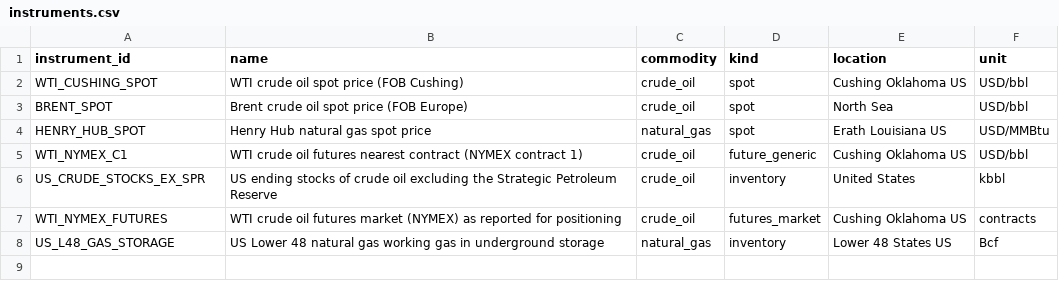
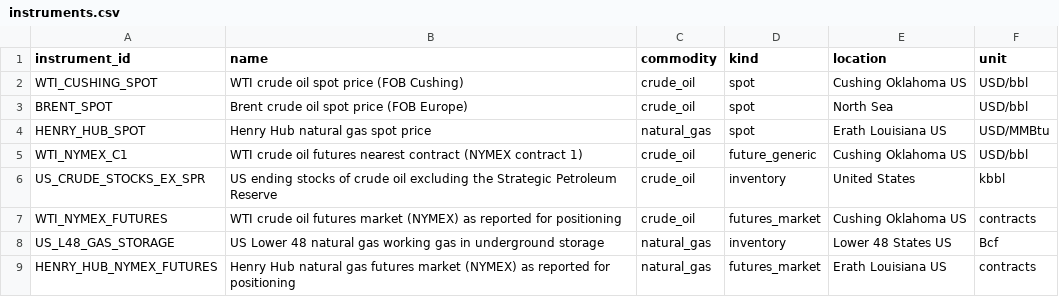
Before and after one commit to ambarshukla/merx, a CSV file: reference/instruments.csv, drawn as a sheet; the diff names each change by its address in the sheet, - before the commit and + after, or states it on an @@ line.

Commit message:
Add CFTC positioning data, partitioned by year
The CFTC publishes positioning history as one zip per year and updates
the current year weekly. Contracts can now declare yearly partitions:
each year is a Dagster partition fetched and landed on its own, and the
staged table is rebuilt from the newest file of every year. A balance
check asserts open interest equals all longs plus spreads (and all
shorts plus spreads); it holds in all 875 weeks since 2010 for both
WTI and Henry Hub.

The parser accepts both names the report date column has had, insists
on ISO values cross-checked against the YYMMDD column, and reports a
damaged zip as a format error. Records D-008.

```diff
--- a/reference/instruments.csv
+++ b/reference/instruments.csv
+row 9: HENRY_HUB_NYMEX_FUTURES | Henry Hub natural gas futures market (NYMEX) as reported for positioning | natural_gas | futures_market | Erath Louisiana US | contracts
```
Also changed, not shown: reference/crosswalk.csv, 18 other files.
